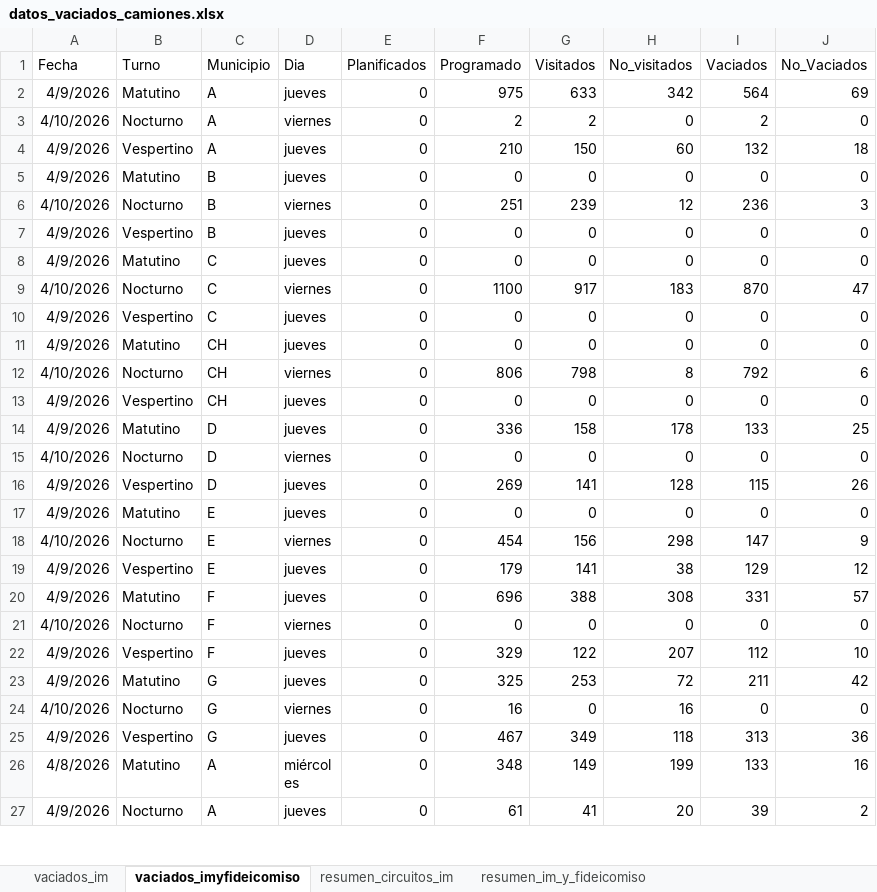
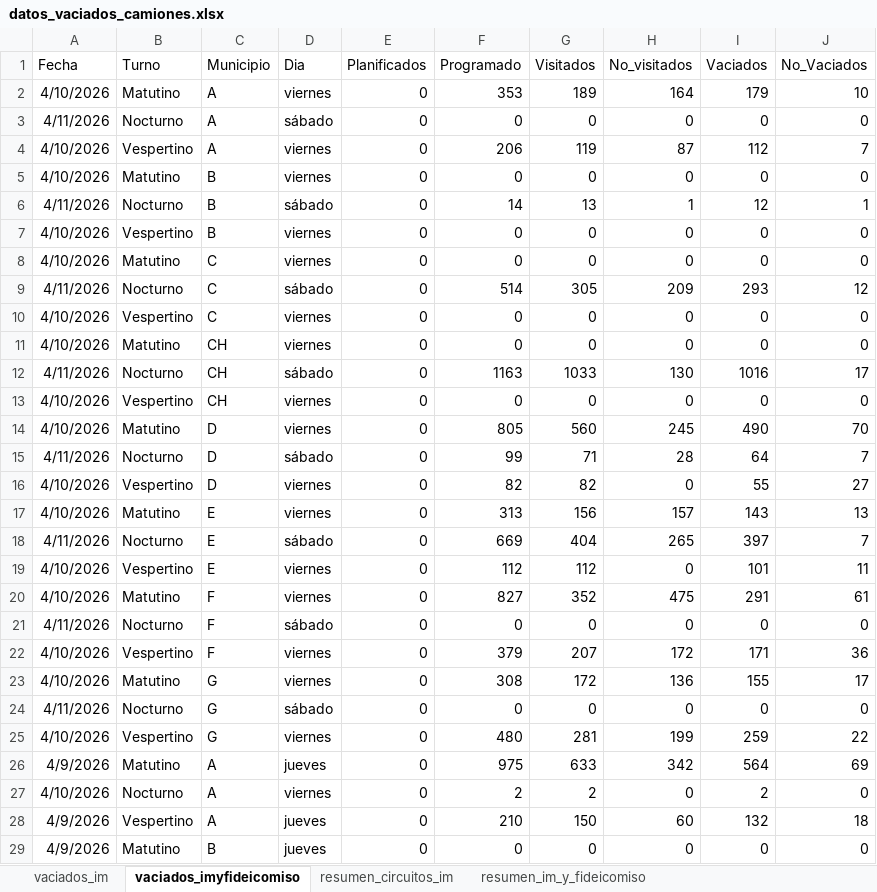
Before and after one commit to liottinicolas/APP_nuevoinforme, an Excel workbook: scripts/visitados/datos_vaciados_camiones.xlsx, sheet vaciados_imyfideicomiso, drawn as a sheet; only a part is shown; the shorter side is filled out with more unchanged rows; values as stored, in another font and other column widths than the file's, no borders; the diff covers the shown part only; the diff names each change by its address in the sheet, - before the commit and + after, or states it on an @@ line.

```diff
--- a/scripts/visitados/datos_vaciados_camiones.xlsx (sheet vaciados_imyfideicomiso)
+++ b/scripts/visitados/datos_vaciados_camiones.xlsx (sheet vaciados_imyfideicomiso)
+row 2: 4/10/2026 | Matutino | A | viernes | 0 | 353 | 189 | 164 | 179 | 10
+row 3: 4/11/2026 | Nocturno | A | sábado | 0 | 0 | 0 | 0 | 0 | 0
+row 4: 4/10/2026 | Vespertino | A | viernes | 0 | 206 | 119 | 87 | 112 | 7
+row 5: 4/10/2026 | Matutino | B | viernes | 0 | 0 | 0 | 0 | 0 | 0
+row 6: 4/11/2026 | Nocturno | B | sábado | 0 | 14 | 13 | 1 | 12 | 1
+row 7: 4/10/2026 | Vespertino | B | viernes | 0 | 0 | 0 | 0 | 0 | 0
+row 8: 4/10/2026 | Matutino | C | viernes | 0 | 0 | 0 | 0 | 0 | 0
+row 9: 4/11/2026 | Nocturno | C | sábado | 0 | 514 | 305 | 209 | 293 | 12
+row 10: 4/10/2026 | Vespertino | C | viernes | 0 | 0 | 0 | 0 | 0 | 0
+row 11: 4/10/2026 | Matutino | CH | viernes | 0 | 0 | 0 | 0 | 0 | 0
+row 12: 4/11/2026 | Nocturno | CH | sábado | 0 | 1163 | 1033 | 130 | 1016 | 17
+row 13: 4/10/2026 | Vespertino | CH | viernes | 0 | 0 | 0 | 0 | 0 | 0
+row 14: 4/10/2026 | Matutino | D | viernes | 0 | 805 | 560 | 245 | 490 | 70
+row 15: 4/11/2026 | Nocturno | D | sábado | 0 | 99 | 71 | 28 | 64 | 7
+row 16: 4/10/2026 | Vespertino | D | viernes | 0 | 82 | 82 | 0 | 55 | 27
+row 17: 4/10/2026 | Matutino | E | viernes | 0 | 313 | 156 | 157 | 143 | 13
+row 18: 4/11/2026 | Nocturno | E | sábado | 0 | 669 | 404 | 265 | 397 | 7
+row 19: 4/10/2026 | Vespertino | E | viernes | 0 | 112 | 112 | 0 | 101 | 11
+row 20: 4/10/2026 | Matutino | F | viernes | 0 | 827 | 352 | 475 | 291 | 61
+row 21: 4/11/2026 | Nocturno | F | sábado | 0 | 0 | 0 | 0 | 0 | 0
+row 22: 4/10/2026 | Vespertino | F | viernes | 0 | 379 | 207 | 172 | 171 | 36
+row 23: 4/10/2026 | Matutino | G | viernes | 0 | 308 | 172 | 136 | 155 | 17
+row 24: 4/11/2026 | Nocturno | G | sábado | 0 | 0 | 0 | 0 | 0 | 0
+row 25: 4/10/2026 | Vespertino | G | viernes | 0 | 480 | 281 | 199 | 259 | 22
```
Also changed, not shown: 2 added rows elsewhere in this sheet, sheet vaciados_im, sheet resumen_circuitos_im, sheet resumen_im_y_fideicomiso, 35 other files.
